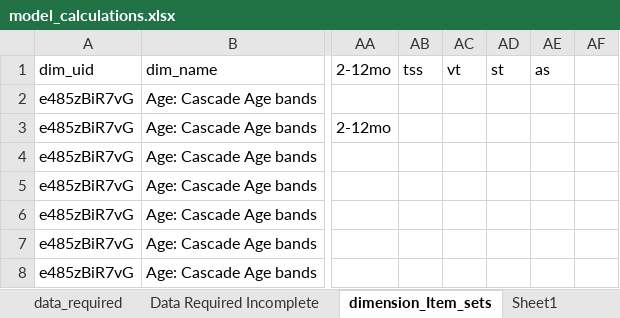
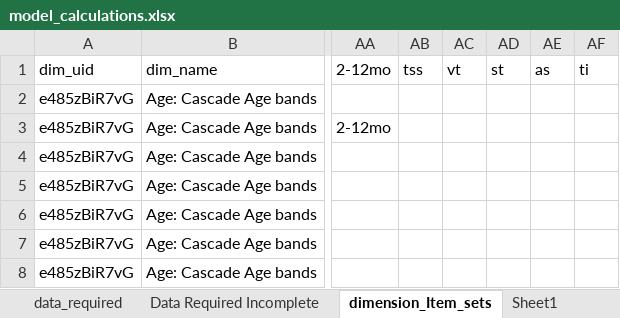
Before and after one commit to pepfar-datim/data-pack-commons, an Excel workbook: data-raw/model_calculations/model_calculations.xlsx, sheet dimension_Item_sets, drawn as a sheet; only a part is shown, gaps mark what is left out; values as stored, in another font and other column widths than the file's, no borders; the diff names each change by its address in the sheet, - before the commit and + after, or states it on an @@ line.

Commit message:
Add ti (test indication) column to dim_item_sets config file

```diff
--- a/data-raw/model_calculations/model_calculations.xlsx (sheet dimension_Item_sets)
+++ b/data-raw/model_calculations/model_calculations.xlsx (sheet dimension_Item_sets)
-AF1: (empty)
+AF1: ti
```
Also changed, not shown: 1 other file.
